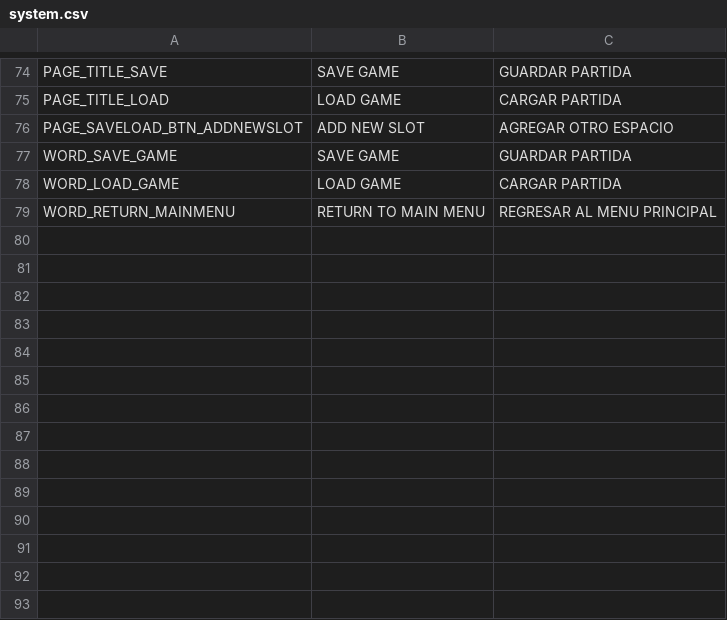
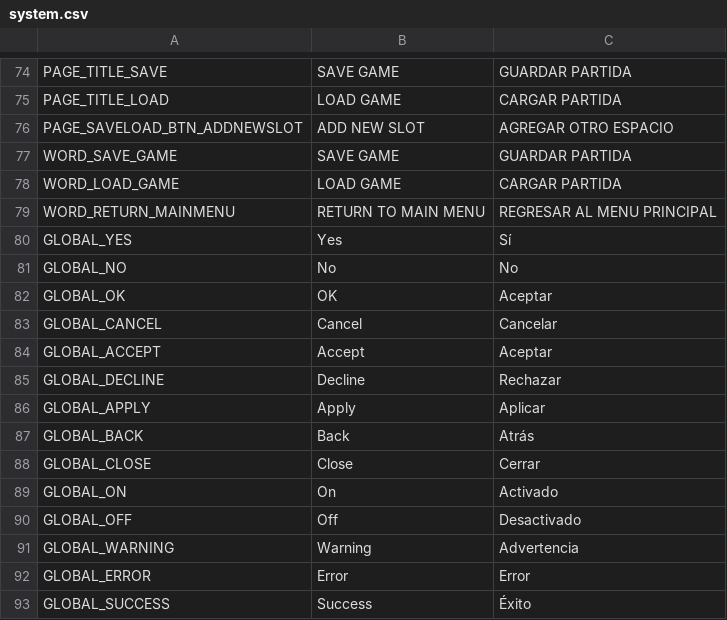
Before and after one commit to iOplazx/iOplazxEssence_Project, a CSV file: addons/iOplazxEssence/static_loc/system.csv, drawn as a sheet; only a part is shown, gaps mark what is left out; the diff names each change by its address in the sheet, - before the commit and + after, or states it on an @@ line.

Commit message:
global words keys system lang

```diff
--- a/addons/iOplazxEssence/static_loc/system.csv
+++ b/addons/iOplazxEssence/static_loc/system.csv
+row 80: GLOBAL_YES | Yes | Sí
+row 81: GLOBAL_NO | No | No
+row 82: GLOBAL_OK | OK | Aceptar
+row 83: GLOBAL_CANCEL | Cancel | Cancelar
+row 84: GLOBAL_ACCEPT | Accept | Aceptar
+row 85: GLOBAL_DECLINE | Decline | Rechazar
+row 86: GLOBAL_APPLY | Apply | Aplicar
+row 87: GLOBAL_BACK | Back | Atrás
+row 88: GLOBAL_CLOSE | Close | Cerrar
+row 89: GLOBAL_ON | On | Activado
+row 90: GLOBAL_OFF | Off | Desactivado
+row 91: GLOBAL_WARNING | Warning | Advertencia
+row 92: GLOBAL_ERROR | Error | Error
+row 93: GLOBAL_SUCCESS | Success | Éxito
```
